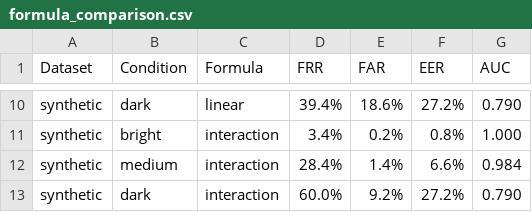
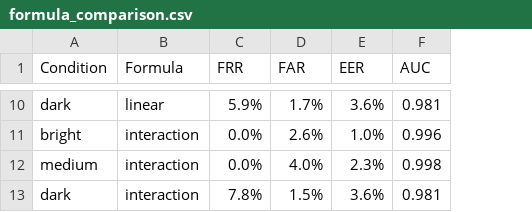
Before and after one commit to tuananh-hoang/research_face_recognition_edge_device, a CSV file: outputs/formula_comparison.csv, drawn as a sheet; only a part is shown, gaps mark what is left out; removed rows and columns are numbered as before the commit, all else as after; the diff covers the shown part only; the diff names each change by its address in the sheet, - before the commit and + after, or states it on an @@ line.

```diff
--- a/outputs/formula_comparison.csv
+++ b/outputs/formula_comparison.csv
-column A (Dataset), rows 10-13: all synthetic
-C10 (FRR): 39.4%
+C10 (FRR): 5.9%
-D10 (FAR): 18.6%
+D10 (FAR): 1.7%
-E10 (EER): 27.2%
+E10 (EER): 3.6%
-F10 (AUC): 0.790
+F10 (AUC): 0.981
-C11 (FRR): 3.4%
+C11 (FRR): 0.0%
-D11 (FAR): 0.2%
+D11 (FAR): 2.6%
-E11 (EER): 0.8%
+E11 (EER): 1.0%
-F11 (AUC): 1.000
+F11 (AUC): 0.996
-C12 (FRR): 28.4%
+C12 (FRR): 0.0%
-D12 (FAR): 1.4%
+D12 (FAR): 4.0%
-E12 (EER): 6.6%
+E12 (EER): 2.3%
-F12 (AUC): 0.984
+F12 (AUC): 0.998
-C13 (FRR): 60.0%
+C13 (FRR): 7.8%
-D13 (FAR): 9.2%
+D13 (FAR): 1.5%
-E13 (EER): 27.2%
+E13 (EER): 3.6%
-F13 (AUC): 0.790
+F13 (AUC): 0.981
```
Also changed, not shown: 31 edited cells elsewhere in this file, outputs/experiment_log.csv, 9 other files.
